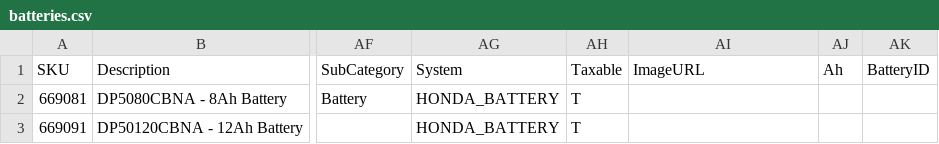
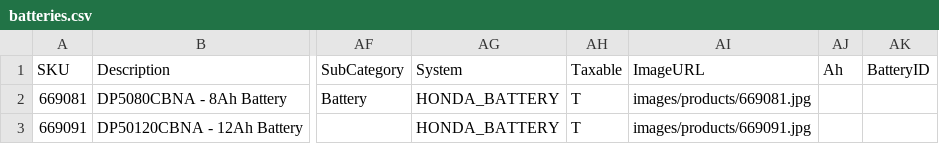
Before and after one commit to WestEndPower/westendpower-marketplace, a CSV file: brands/honda/data/batteries.csv, drawn as a sheet; only a part is shown, gaps mark what is left out; the diff names each change by its address in the sheet, - before the commit and + after, or states it on an @@ line.

```diff
--- a/brands/honda/data/batteries.csv
+++ b/brands/honda/data/batteries.csv
-AI2 (ImageURL): (empty)
+AI2 (ImageURL): images/products/669081.jpg
-AI3 (ImageURL): (empty)
+AI3 (ImageURL): images/products/669091.jpg
```
Also changed, not shown: brands/honda/data/chargers.csv, brands/honda/data/products.csv, 4 other files.
